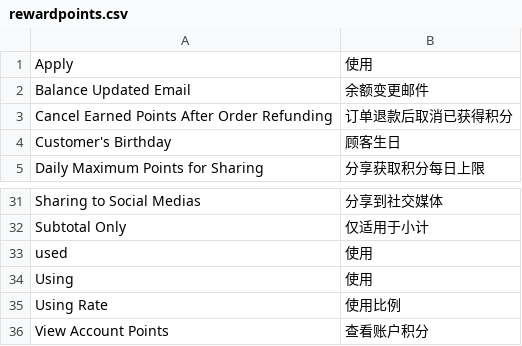
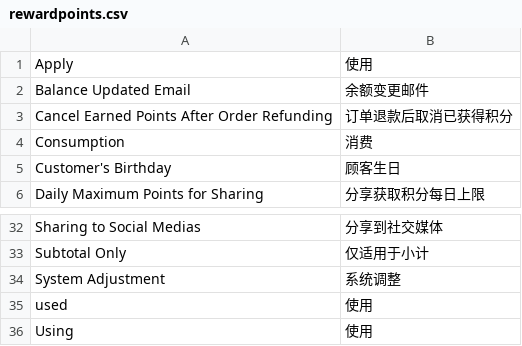
Before and after one commit to peachyang/py_website, a CSV file: app/i18n/zh-CN/rewardpoints.csv, drawn as a sheet; only a part is shown, gaps mark what is left out; the shorter side is filled out with more unchanged rows; the diff names each change by its address in the sheet, - before the commit and + after, or states it on an @@ line.

```diff
--- a/app/i18n/zh-CN/rewardpoints.csv
+++ b/app/i18n/zh-CN/rewardpoints.csv
+row 4: Consumption | 消费
+row 34: System Adjustment | 系统调整
```
Also changed, not shown: 1 other file.
